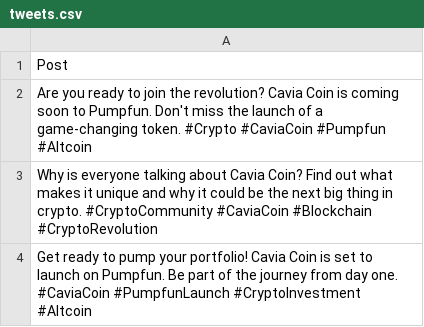
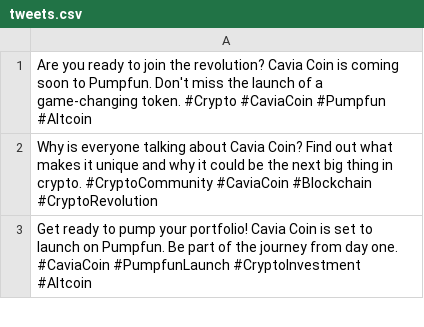
Before and after one commit to Arabic-AIMorocco/rawcsv, a CSV file: tweets.csv, drawn as a sheet; only a part is shown; the diff names each change by its address in the sheet, - before the commit and + after, or states it on an @@ line.

Commit message:
Update tweets.csv

```diff
--- a/tweets.csv
+++ b/tweets.csv
-row 1: Post
```
